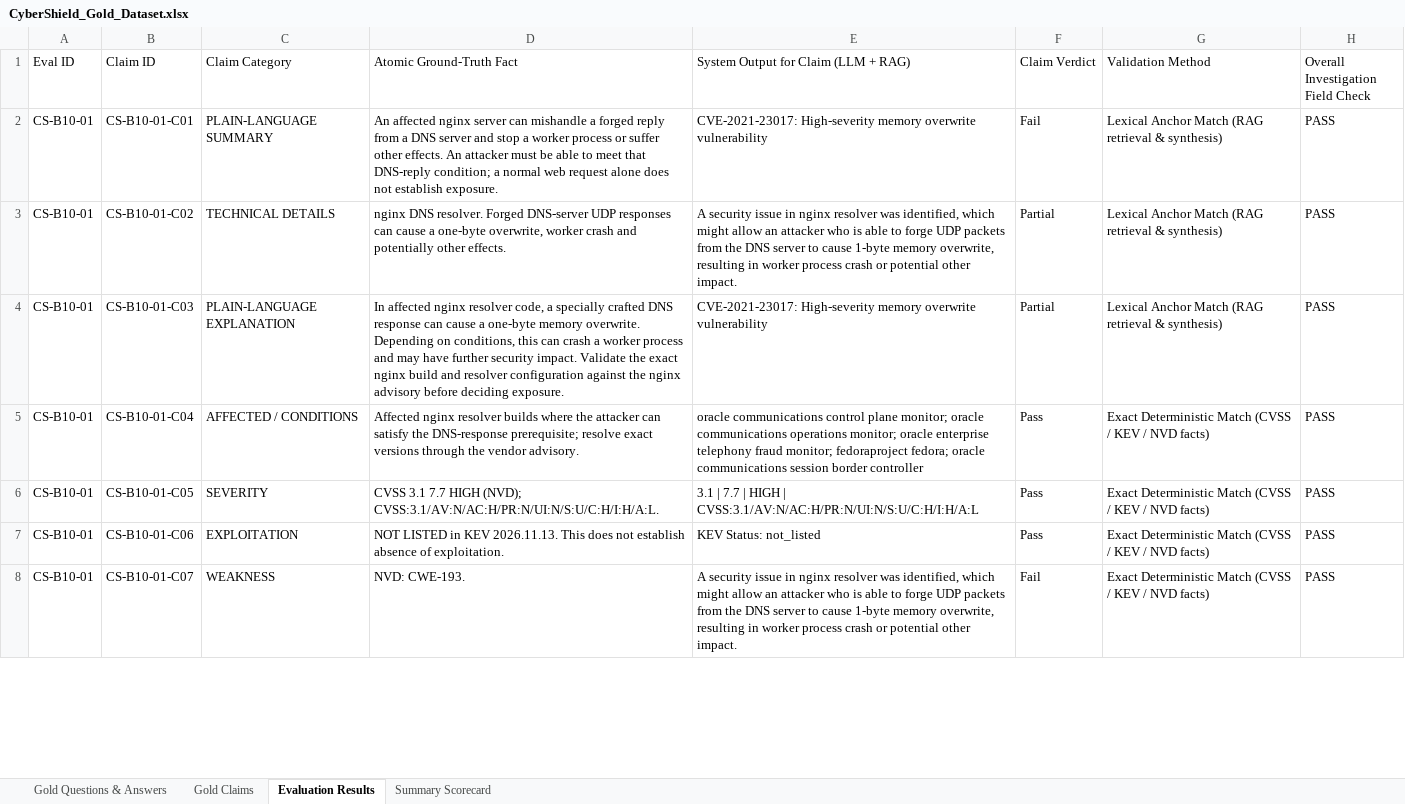
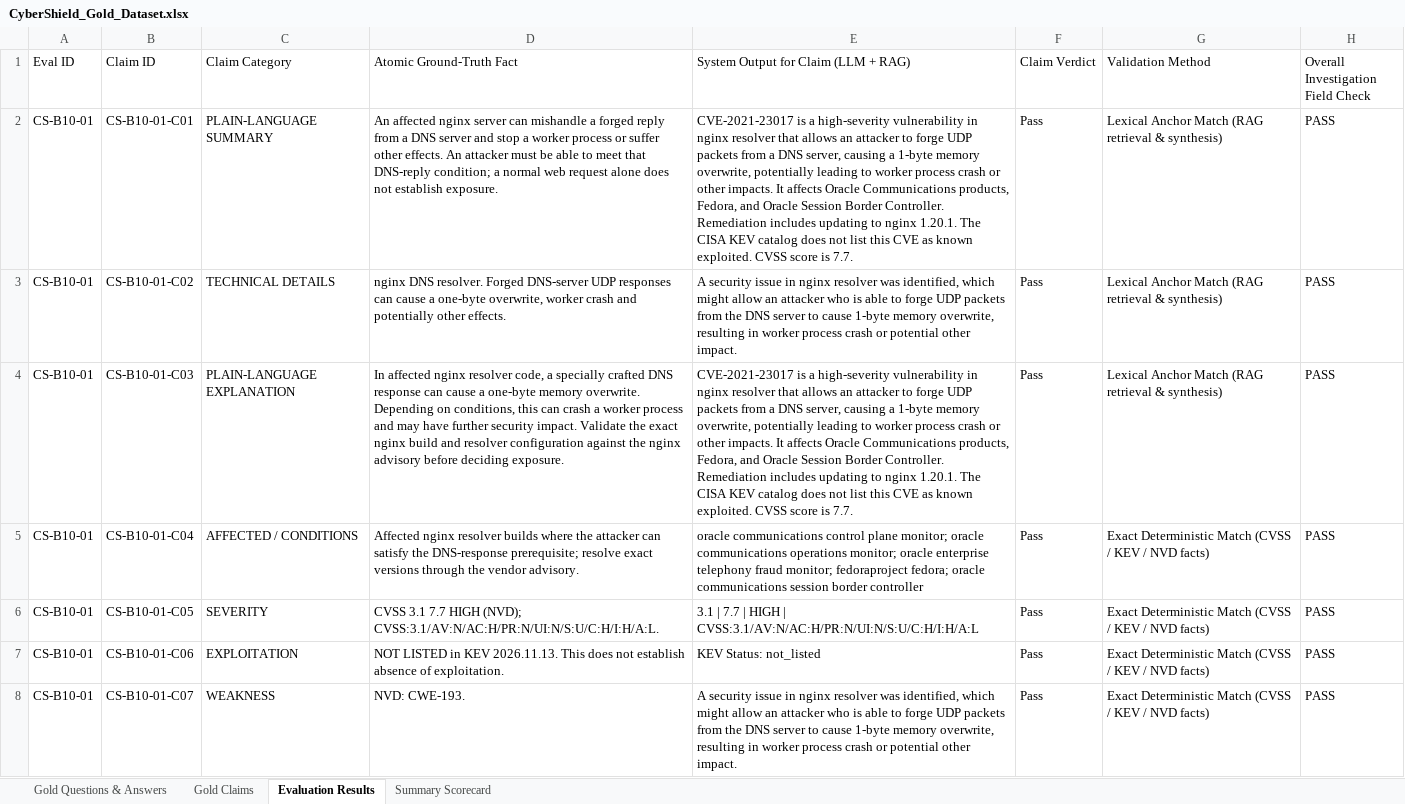
Before and after one commit to ritesh1sinha-cyber/CyberShiledAI, an Excel workbook: CyberShield_Gold_Dataset.xlsx, sheet Evaluation Results, drawn as a sheet; only a part is shown; values as stored, in another font and other column widths than the file's, no cell formats; the diff covers the shown part only; the diff names each change by its address in the sheet, - before the commit and + after, or states it on an @@ line.

Commit message:
fix(dashboard): compute dynamic scorecard metrics in Evaluation_LLM and sync CyberShield_Gold_Dataset.xlsx

```diff
--- a/CyberShield_Gold_Dataset.xlsx (sheet Evaluation Results)
+++ b/CyberShield_Gold_Dataset.xlsx (sheet Evaluation Results)
-E2: CVE-2021-23017: High-severity memory overwrite vulnerability
+E2: CVE-2021-23017 is a high-severity vulnerability in nginx resolver that allows an attacker to forge UDP packets from a DNS server, causing a 1-byte memory overwrite, potentially leading to worker process crash or other impacts. It affects Oracle Communications products, Fedora, and Oracle Session Border Controller. Remediation includes updating to nginx 1.20.1. The CISA KEV catalog does not list this CVE as known exploited. CVSS score is 7.7.
-F2 (Claim Verdict): Fail
+F2 (Claim Verdict): Pass
-F3:F4 (Claim Verdict): Partial
+F3:F4 (Claim Verdict): Pass
-E4: CVE-2021-23017: High-severity memory overwrite vulnerability
+E4: CVE-2021-23017 is a high-severity vulnerability in nginx resolver that allows an attacker to forge UDP packets from a DNS server, causing a 1-byte memory overwrite, potentially leading to worker process crash or other impacts. It affects Oracle Communications products, Fedora, and Oracle Session Border Controller. Remediation includes updating to nginx 1.20.1. The CISA KEV catalog does not list this CVE as known exploited. CVSS score is 7.7.
-F8 (Claim Verdict): Fail
+F8 (Claim Verdict): Pass
```
Also changed, not shown: 96 edited cells elsewhere in this sheet, sheet Summary Scorecard, cell formats, 2 other files.
